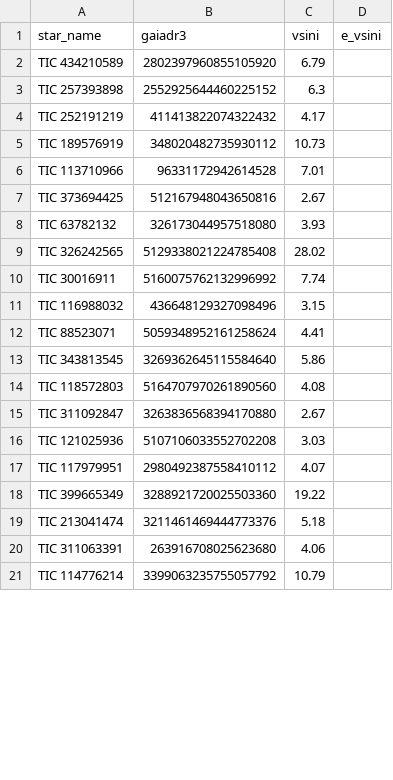
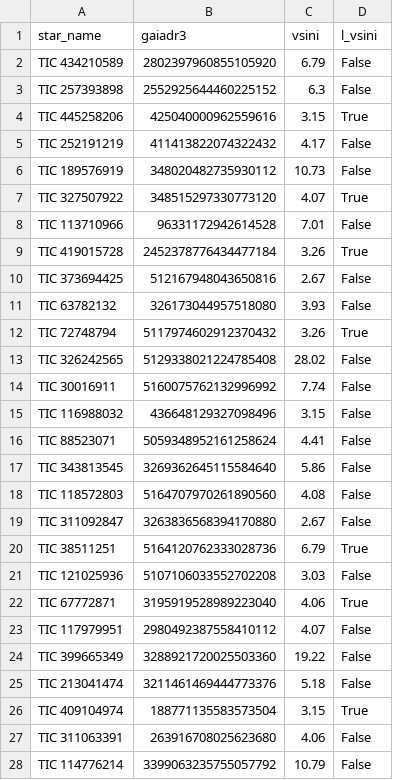
Before and after one commit to ernewton/TSS_ARC, a CSV file: TSS Activity and Rotation Catalog/vsini_catalogs/MartinezArnaiz2010_McDonald.csv, drawn as a sheet; only a part is shown; the diff covers the shown part only.

```diff
--- a/TSS Activity and Rotation Catalog/vsini_catalogs/MartinezArnaiz2010_McDonald.csv
+++ b/TSS Activity and Rotation Catalog/vsini_catalogs/MartinezArnaiz2010_McDonald.csv
@@ -1,21 +1,28 @@
-star_name,gaiadr3,vsini,e_vsini
-TIC 434210589,2802397960855105920,6.79,
-TIC 257393898,2552925644460225152,6.3,
-TIC 252191219,411413822074322432,4.17,
-TIC 189576919,348020482735930112,10.73,
-TIC 113710966,96331172942614528,7.01,
-TIC 373694425,512167948043650816,2.67,
-TIC 63782132,326173044957518080,3.93,
-TIC 326242565,5129338021224785408,28.02,
-TIC 30016911,5160075762132996992,7.74,
-TIC 116988032,436648129327098496,3.15,
-TIC 88523071,5059348952161258624,4.41,
-TIC 343813545,3269362645115584640,5.86,
-TIC 118572803,5164707970261890560,4.08,
-TIC 311092847,3263836568394170880,2.67,
-TIC 121025936,5107106033552702208,3.03,
-TIC 117979951,2980492387558410112,4.07,
-TIC 399665349,3288921720025503360,19.22,
-TIC 213041474,3211461469444773376,5.18,
-TIC 311063391,263916708025623680,4.06,
-TIC 114776214,3399063235755057792,10.79,
+star_name,gaiadr3,vsini,l_vsini
+TIC 434210589,2802397960855105920,6.79,False
+TIC 257393898,2552925644460225152,6.3,False
+TIC 445258206,425040000962559616,3.15,True
+TIC 252191219,411413822074322432,4.17,False
+TIC 189576919,348020482735930112,10.73,False
+TIC 327507922,348515297330773120,4.07,True
+TIC 113710966,96331172942614528,7.01,False
+TIC 419015728,2452378776434477184,3.26,True
+TIC 373694425,512167948043650816,2.67,False
+TIC 63782132,326173044957518080,3.93,False
+TIC 72748794,5117974602912370432,3.26,True
+TIC 326242565,5129338021224785408,28.02,False
+TIC 30016911,5160075762132996992,7.74,False
+TIC 116988032,436648129327098496,3.15,False
+TIC 88523071,5059348952161258624,4.41,False
+TIC 343813545,3269362645115584640,5.86,False
+TIC 118572803,5164707970261890560,4.08,False
+TIC 311092847,3263836568394170880,2.67,False
+TIC 38511251,5164120762333028736,6.79,True
+TIC 121025936,5107106033552702208,3.03,False
+TIC 67772871,3195919528989223040,4.06,True
+TIC 117979951,2980492387558410112,4.07,False
+TIC 399665349,3288921720025503360,19.22,False
+TIC 213041474,3211461469444773376,5.18,False
+TIC 409104974,188771135583573504,3.15,True
+TIC 311063391,263916708025623680,4.06,False
+TIC 114776214,3399063235755057792,10.79,False
```
Also changed, not shown: 21 added rows and 27 edited cells elsewhere in this file, TSS Activity and Rotation Catalog/catalogs/White2007_fix.csv, TSS Activity and Rotation Catalog/vsini_catalogs/MartinezArnaiz2010_FEROS.csv, 11 other files.
